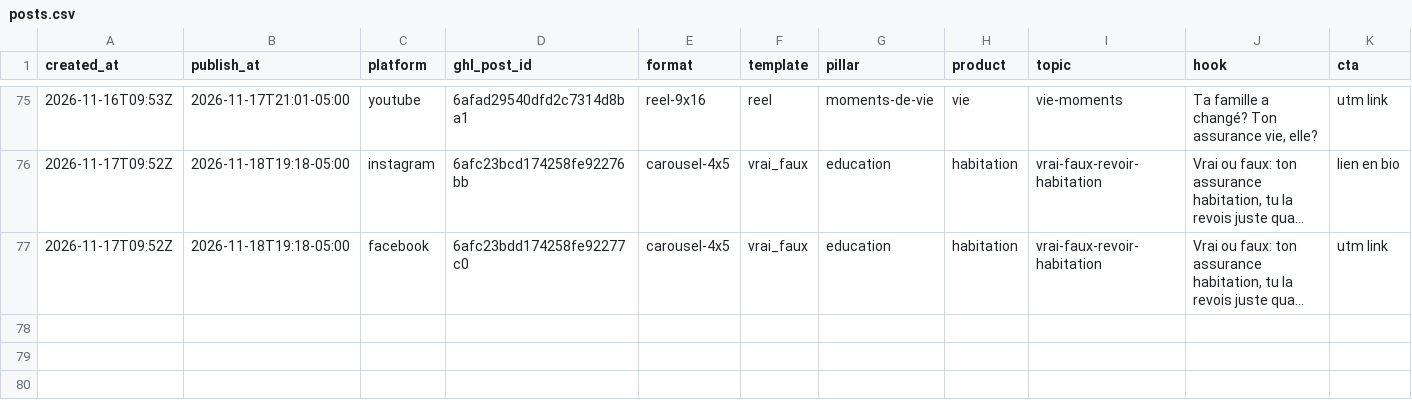
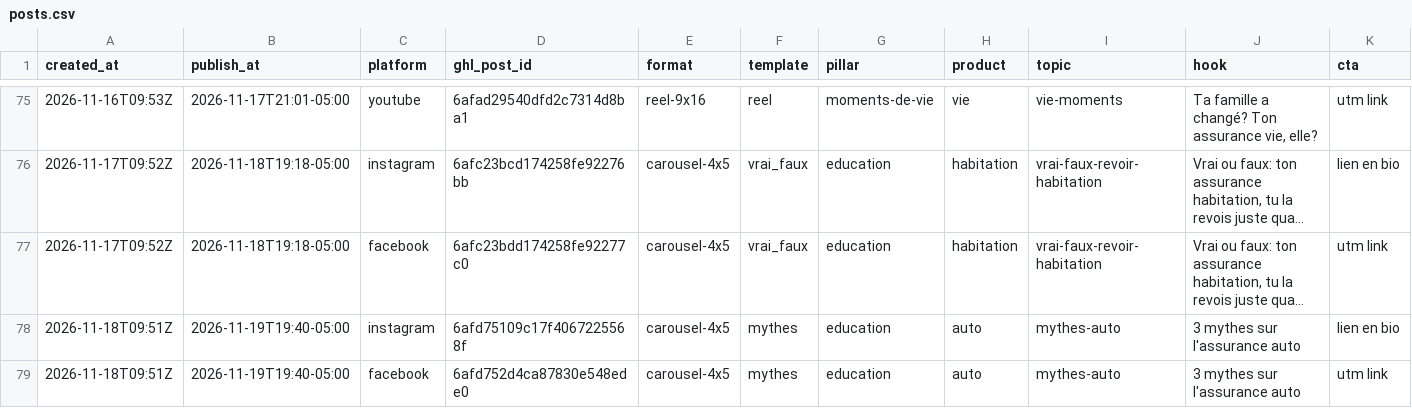
Before and after one commit to pxlstudioca/compar-social-ads, a CSV file: log/posts.csv, drawn as a sheet; only a part is shown, gaps mark what is left out; long unchanged cells end in …; rows hold the shown columns only; the diff names each change by its address in the sheet, - before the commit and + after, or states it on an @@ line.

```diff
--- a/log/posts.csv
+++ b/log/posts.csv
+row 78: 2026-11-18T09:51Z | 2026-11-19T19:40-05:00 | instagram | 6afd75109c17f4067225568f | carousel-4x5 | mythes | education | auto | mythes-auto | 3 mythes sur l'assurance auto | lien en bio
+row 79: 2026-11-18T09:51Z | 2026-11-19T19:40-05:00 | facebook | 6afd752d4ca87830e548ede0 | carousel-4x5 | mythes | education | auto | mythes-auto | 3 mythes sur l'assurance auto | utm link
```
